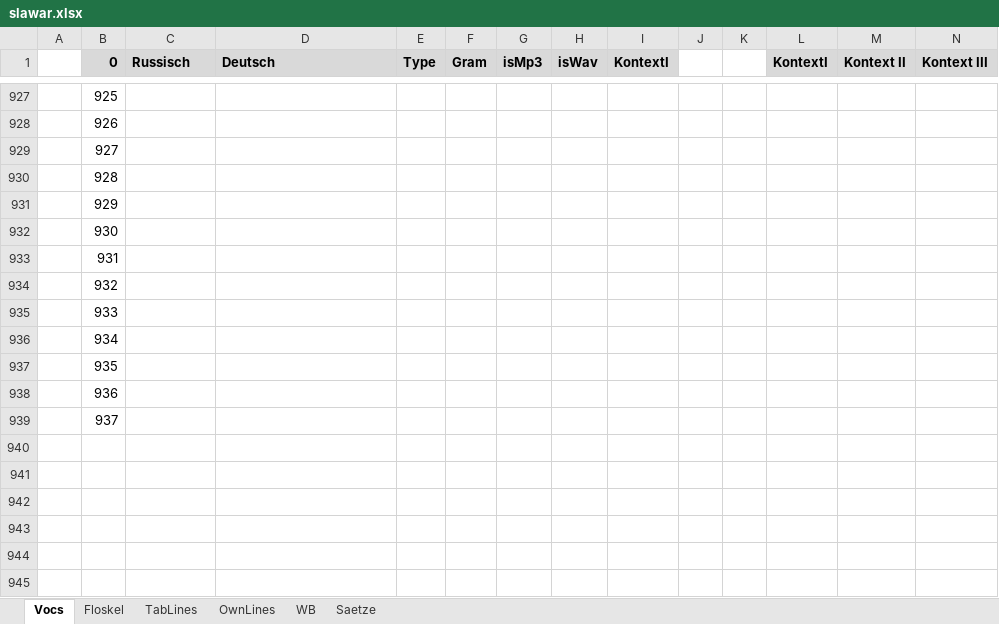
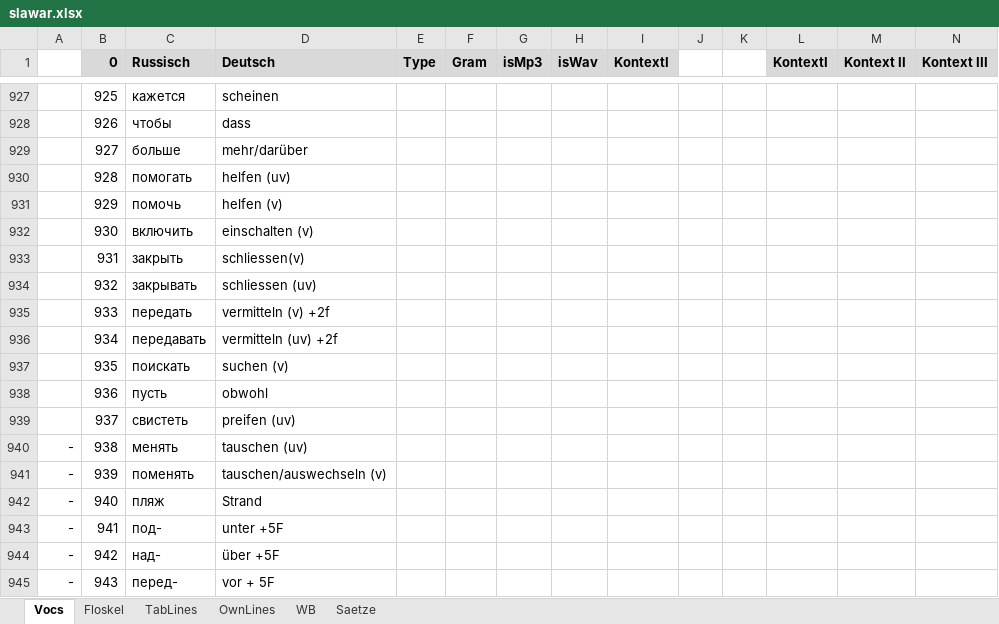
Before and after one commit to wuschwusul/russTrainer, an Excel workbook: data/slawar.xlsx, sheet Vocs, drawn as a sheet; only a part is shown, gaps mark what is left out; values as stored, in another font and other column widths than the file's, no borders; the diff covers the shown part only; the diff names each change by its address in the sheet, - before the commit and + after, or states it on an @@ line.

```diff
--- a/data/slawar.xlsx (sheet Vocs)
+++ b/data/slawar.xlsx (sheet Vocs)
-C927 (Russisch): (empty)
+C927 (Russisch): кажется
-D927 (Deutsch): (empty)
+D927 (Deutsch): scheinen
-C928 (Russisch): (empty)
+C928 (Russisch): чтобы
-D928 (Deutsch): (empty)
+D928 (Deutsch): dass
-C929 (Russisch): (empty)
+C929 (Russisch): больше
-D929 (Deutsch): (empty)
+D929 (Deutsch): mehr/darüber
-C930 (Russisch): (empty)
+C930 (Russisch): помогать
-D930 (Deutsch): (empty)
+D930 (Deutsch): helfen (uv)
-C931 (Russisch): (empty)
+C931 (Russisch): помочь
-D931 (Deutsch): (empty)
+D931 (Deutsch): helfen (v)
-C932 (Russisch): (empty)
+C932 (Russisch): включить
-D932 (Deutsch): (empty)
+D932 (Deutsch): einschalten (v)
-C933 (Russisch): (empty)
+C933 (Russisch): закрыть
-D933 (Deutsch): (empty)
+D933 (Deutsch): schliessen(v)
-C934 (Russisch): (empty)
+C934 (Russisch): закрывать
-D934 (Deutsch): (empty)
+D934 (Deutsch): schliessen (uv)
-C935 (Russisch): (empty)
+C935 (Russisch): передать
-D935 (Deutsch): (empty)
+D935 (Deutsch): vermitteln (v) +2f
-C936 (Russisch): (empty)
+C936 (Russisch): передавать
-D936 (Deutsch): (empty)
+D936 (Deutsch): vermitteln (uv) +2f
-C937 (Russisch): (empty)
+C937 (Russisch): поискать
-D937 (Deutsch): (empty)
+D937 (Deutsch): suchen (v)
-C938 (Russisch): (empty)
+C938 (Russisch): пусть
-D938 (Deutsch): (empty)
+D938 (Deutsch): obwohl
-C939 (Russisch): (empty)
+C939 (Russisch): свистеть
-D939 (Deutsch): (empty)
+D939 (Deutsch): preifen (uv)
+row 940: - | 938 | менять | tauschen (uv)
+row 941: - | 939 | поменять | tauschen/auswechseln (v)
+row 942: - | 940 | пляж | Strand
+row 943: - | 941 | под- | unter +5F
+row 944: - | 942 | над- | über +5F
+row 945: - | 943 | перед- | vor + 5F
```
Also changed, not shown: 29 added rows and 37 edited cells elsewhere in this sheet.
